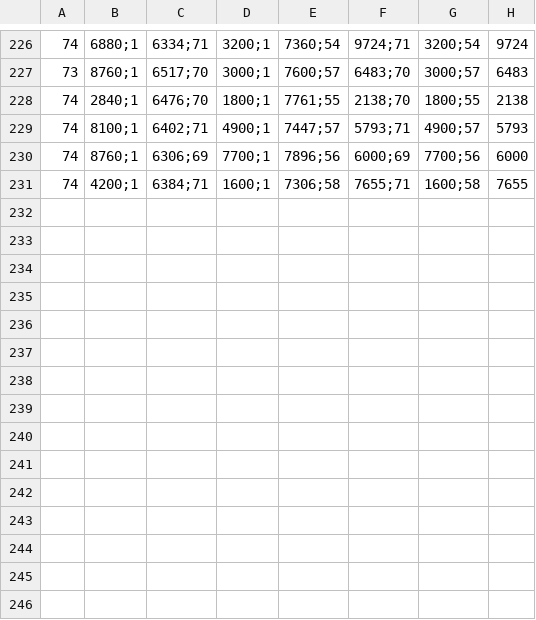
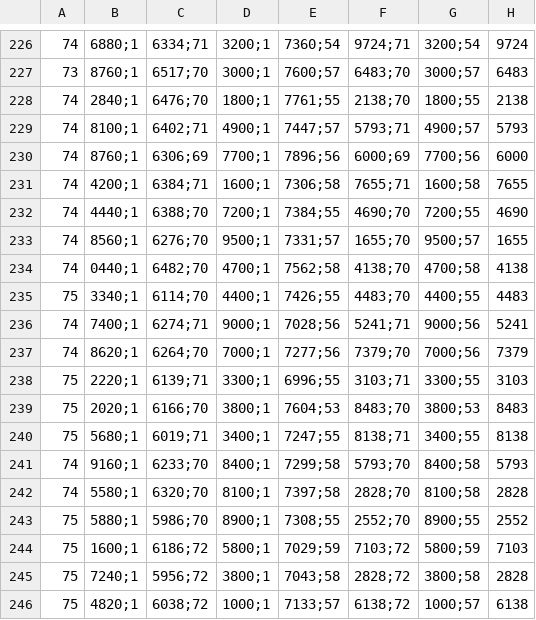
Before and after one commit to Georgsiedel/corruption-testing, a CSV file: results/CIFAR100/WideResNet_28_4/config11_learning_curve_run_0.csv, drawn as a sheet; only a part is shown, gaps mark what is left out; the diff names each change by its address in the sheet, - before the commit and + after, or states it on an @@ line.

Commit message:
results

```diff
--- a/results/CIFAR100/WideResNet_28_4/config11_learning_curve_run_0.csv
+++ b/results/CIFAR100/WideResNet_28_4/config11_learning_curve_run_0.csv
+row 232: 74 | 4440;1 | 6388;70 | 7200;1 | 7384;55 | 4690;70 | 7200;55 | 4690
+row 233: 74 | 8560;1 | 6276;70 | 9500;1 | 7331;57 | 1655;70 | 9500;57 | 1655
+row 234: 74 | 0440;1 | 6482;70 | 4700;1 | 7562;58 | 4138;70 | 4700;58 | 4138
+row 235: 75 | 3340;1 | 6114;70 | 4400;1 | 7426;55 | 4483;70 | 4400;55 | 4483
+row 236: 74 | 7400;1 | 6274;71 | 9000;1 | 7028;56 | 5241;71 | 9000;56 | 5241
+row 237: 74 | 8620;1 | 6264;70 | 7000;1 | 7277;56 | 7379;70 | 7000;56 | 7379
+row 238: 75 | 2220;1 | 6139;71 | 3300;1 | 6996;55 | 3103;71 | 3300;55 | 3103
+row 239: 75 | 2020;1 | 6166;70 | 3800;1 | 7604;53 | 8483;70 | 3800;53 | 8483
+row 240: 75 | 5680;1 | 6019;71 | 3400;1 | 7247;55 | 8138;71 | 3400;55 | 8138
+row 241: 74 | 9160;1 | 6233;70 | 8400;1 | 7299;58 | 5793;70 | 8400;58 | 5793
+row 242: 74 | 5580;1 | 6320;70 | 8100;1 | 7397;58 | 2828;70 | 8100;58 | 2828
+row 243: 75 | 5880;1 | 5986;70 | 8900;1 | 7308;55 | 2552;70 | 8900;55 | 2552
+row 244: 75 | 1600;1 | 6186;72 | 5800;1 | 7029;59 | 7103;72 | 5800;59 | 7103
+row 245: 75 | 7240;1 | 5956;72 | 3800;1 | 7043;58 | 2828;72 | 3800;58 | 2828
+row 246: 75 | 4820;1 | 6038;72 | 1000;1 | 7133;57 | 6138;72 | 1000;57 | 6138
```
Also changed, not shown: results/CIFAR100/WideResNet_28_4/config11_metrics_test_avg.csv, results/CIFAR100/WideResNet_28_4/config13_learning_curve_run_0.csv, 2 other files.
